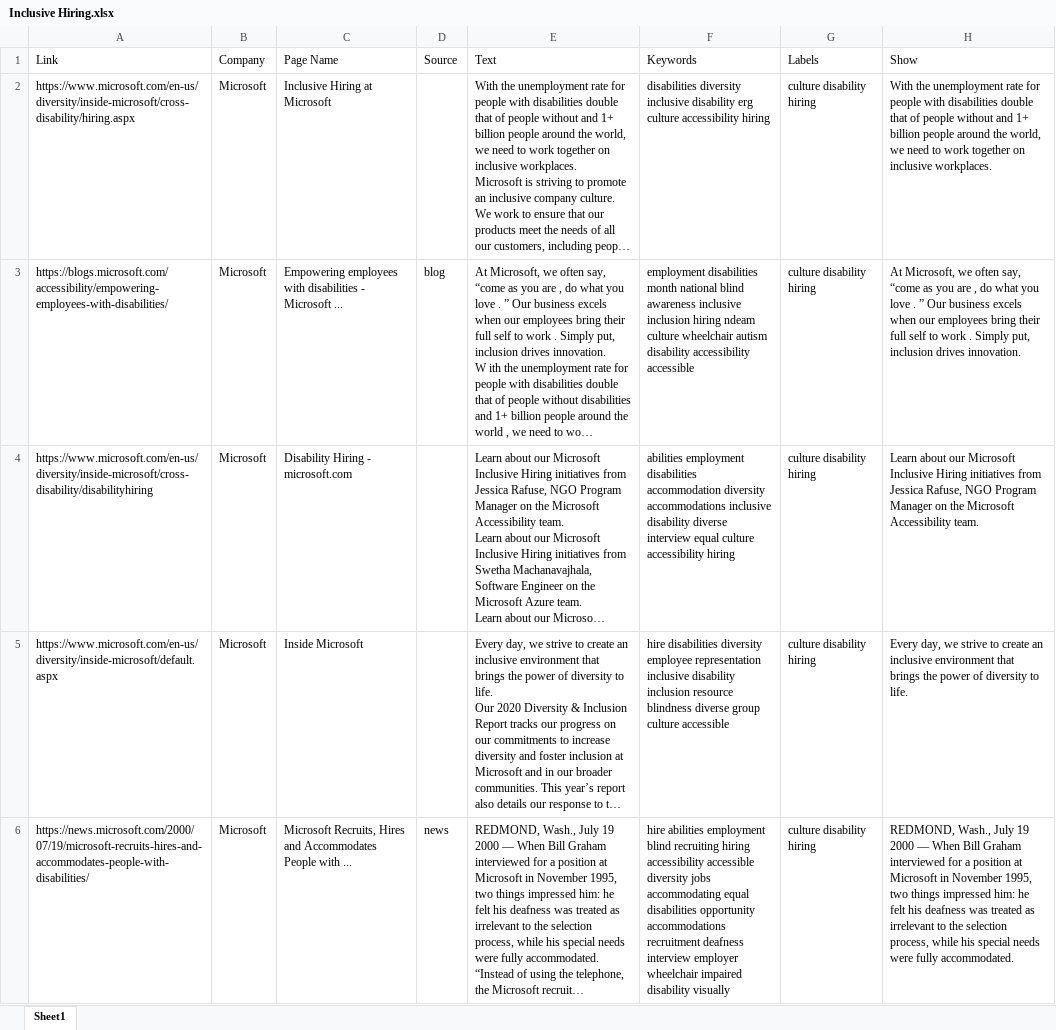
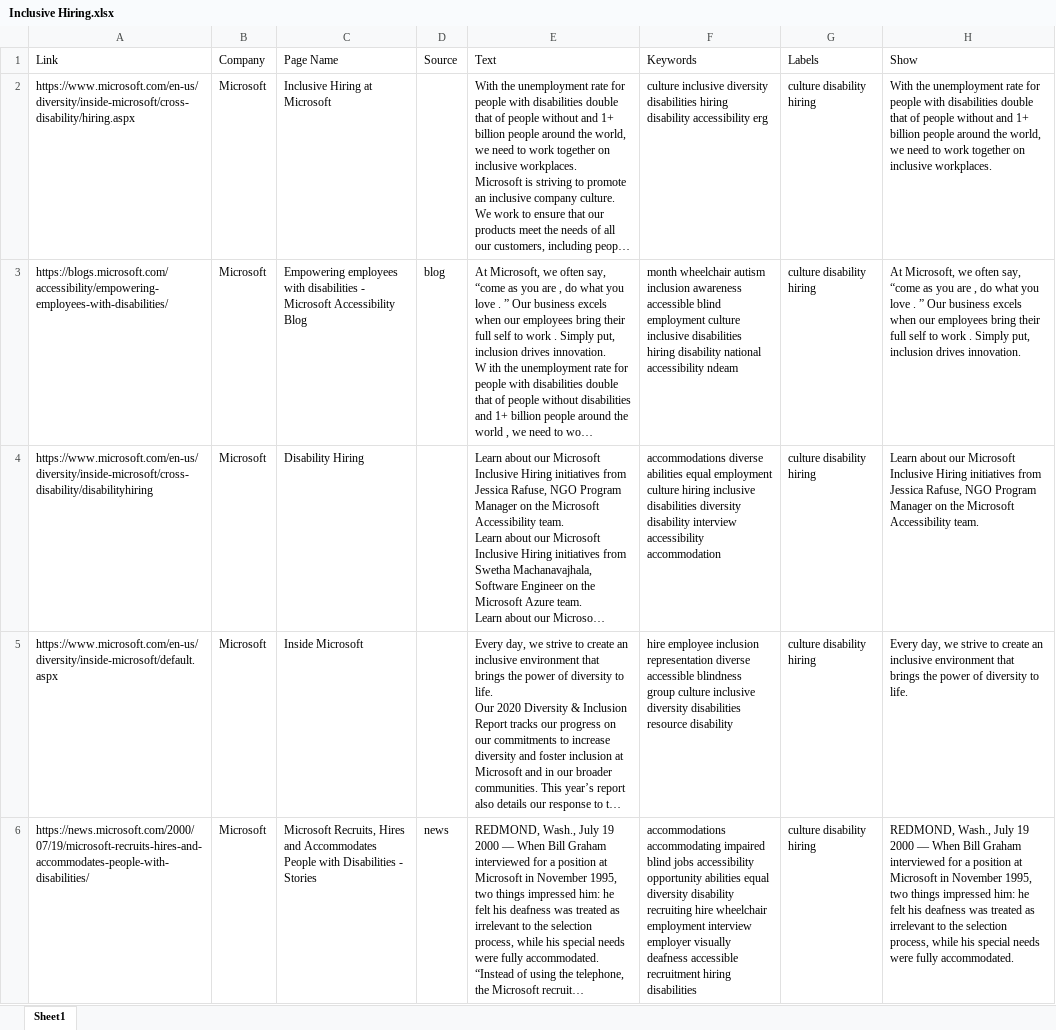
Before and after one commit to sawhney-kartik/inclusive-employement, an Excel workbook: Articles/Inclusive Hiring.xlsx, sheet Sheet1, drawn as a sheet; only a part is shown; long unchanged cells end in …; values as stored, in another font and other column widths than the file's, no cell formats; the diff covers the shown part only; the diff names each change by its address in the sheet, - before the commit and + after, or states it on an @@ line.

```diff
--- a/Articles/Inclusive Hiring.xlsx (sheet Sheet1)
+++ b/Articles/Inclusive Hiring.xlsx (sheet Sheet1)
-F2 (Keywords): disabilities diversity inclusive disability erg culture accessibility hiring
+F2 (Keywords): culture inclusive diversity disabilities hiring disability accessibility erg
-C3 (Page Name): …- Microsoft ...
+C3 (Page Name): …- Microsoft Accessibility Blog
-F3 (Keywords): employment disabilities month national blind awareness inclusive inclusion hiring ndeam culture wheelchair autism disability accessibility accessible
+F3 (Keywords): month wheelchair autism inclusion awareness accessible blind employment culture inclusive disabilities hiring disability national accessibility ndeam
-C4 (Page Name): Disability Hiring - microsoft.com
+C4 (Page Name): Disability Hiring
-F4 (Keywords): abilities employment disabilities accommodation diversity accommodations inclusive disability diverse interview equal culture accessibility hiring
+F4 (Keywords): accommodations diverse abilities equal employment culture hiring inclusive disabilities diversity disability interview accessibility accommodation
-F5 (Keywords): hire disabilities diversity employee representation inclusive disability inclusion resource blindness diverse group culture accessible
+F5 (Keywords): hire employee inclusion representation diverse accessible blindness group culture inclusive diversity disabilities resource disability
-C6 (Page Name): …People with ...
+C6 (Page Name): …People with Disabilities - Stories
-F6 (Keywords): hire abilities employment blind recruiting hiring accessibility accessible diversity jobs accommodating equal disabilities opportunity accommodations recruitment deafness interview employer wheelchair impaired disability visually
+F6 (Keywords): accommodations accommodating impaired blind jobs accessibility opportunity abilities equal diversity disability recruiting hire wheelchair employment interview employer visually deafness accessible recruitment hiring disabilities
```
Also changed, not shown: 12 added rows, 1 removed row and 82 edited cells elsewhere in this sheet, cell formats, Articles/Employee Community.xlsx, Articles/Pages.xlsx, 4 other files.
